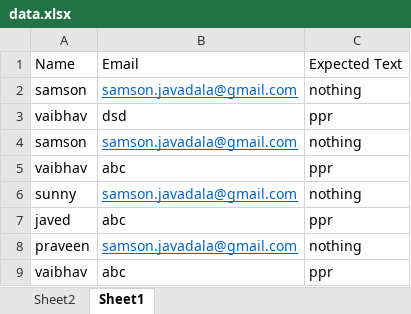
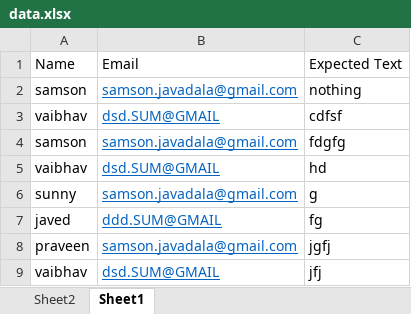
Before and after one commit to samsonjavadala08/cucumber1, an Excel workbook: target/test-classes/data.xlsx, sheet Sheet1, drawn as a sheet; values as stored, in another font and other column widths than the file's, no borders; the diff names each change by its address in the sheet, - before the commit and + after, or states it on an @@ line.

```diff
--- a/target/test-classes/data.xlsx (sheet Sheet1)
+++ b/target/test-classes/data.xlsx (sheet Sheet1)
-B3: dsd
+B3: dsd.SUM@GMAIL
@@ B3 underline: off → on, text colour: black → #0563C1 @@
-C3: ppr
+C3: cdfsf
-C4: nothing
+C4: fdgfg
-B5: abc
+B5: dsd.SUM@GMAIL
@@ B5 underline: off → on, text colour: black → #0563C1 @@
-C5: ppr
+C5: hd
-C6: nothing
+C6: g
-B7: abc
+B7: ddd.SUM@GMAIL
@@ B7 underline: off → on, text colour: black → #0563C1 @@
-C7: ppr
+C7: fg
-C8: nothing
+C8: jgfj
-B9: abc
+B9: dsd.SUM@GMAIL
@@ B9 underline: off → on, text colour: black → #0563C1 @@
-C9: ppr
+C9: jfj
```
Also changed, not shown: 23 other files.
